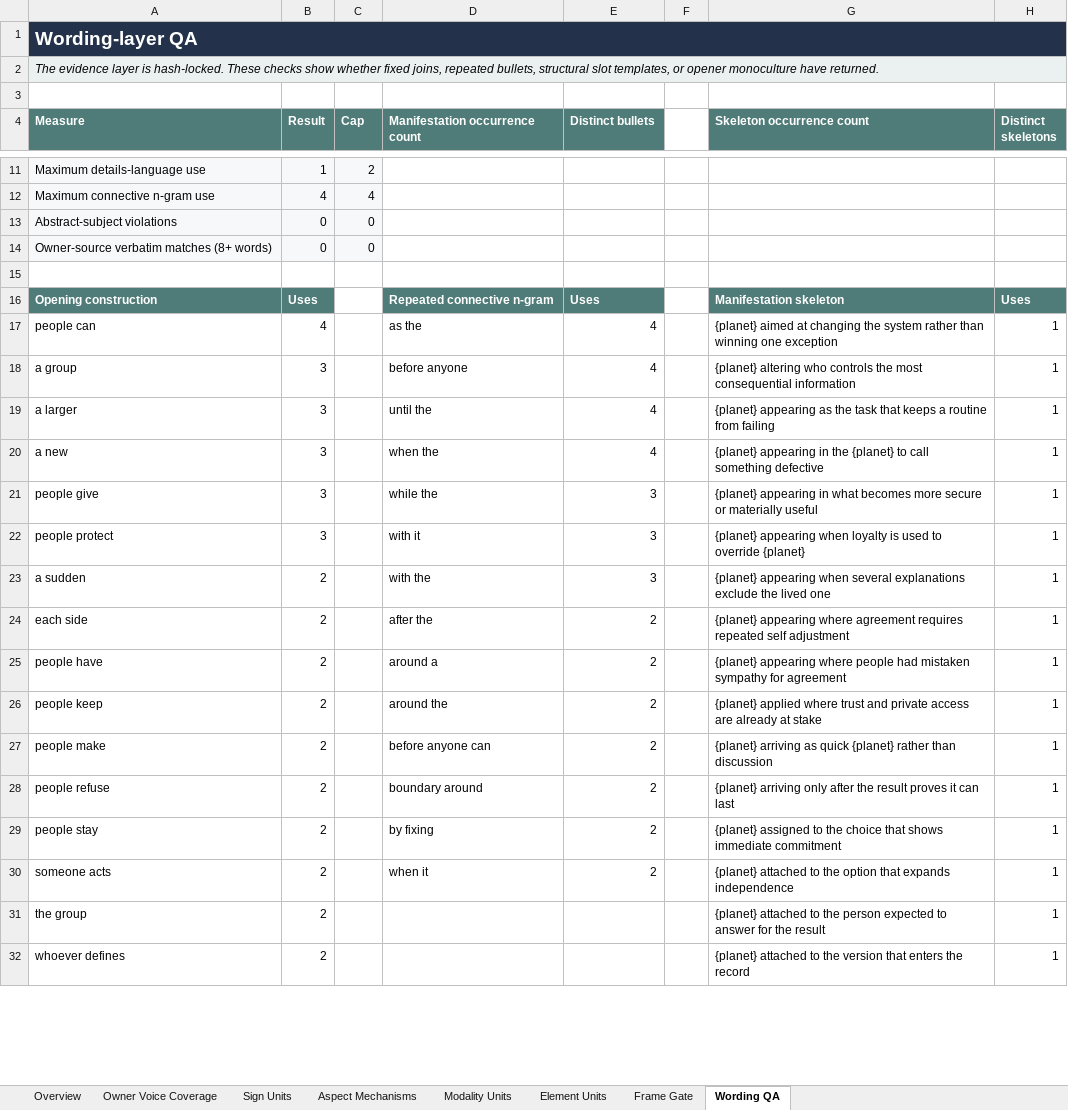
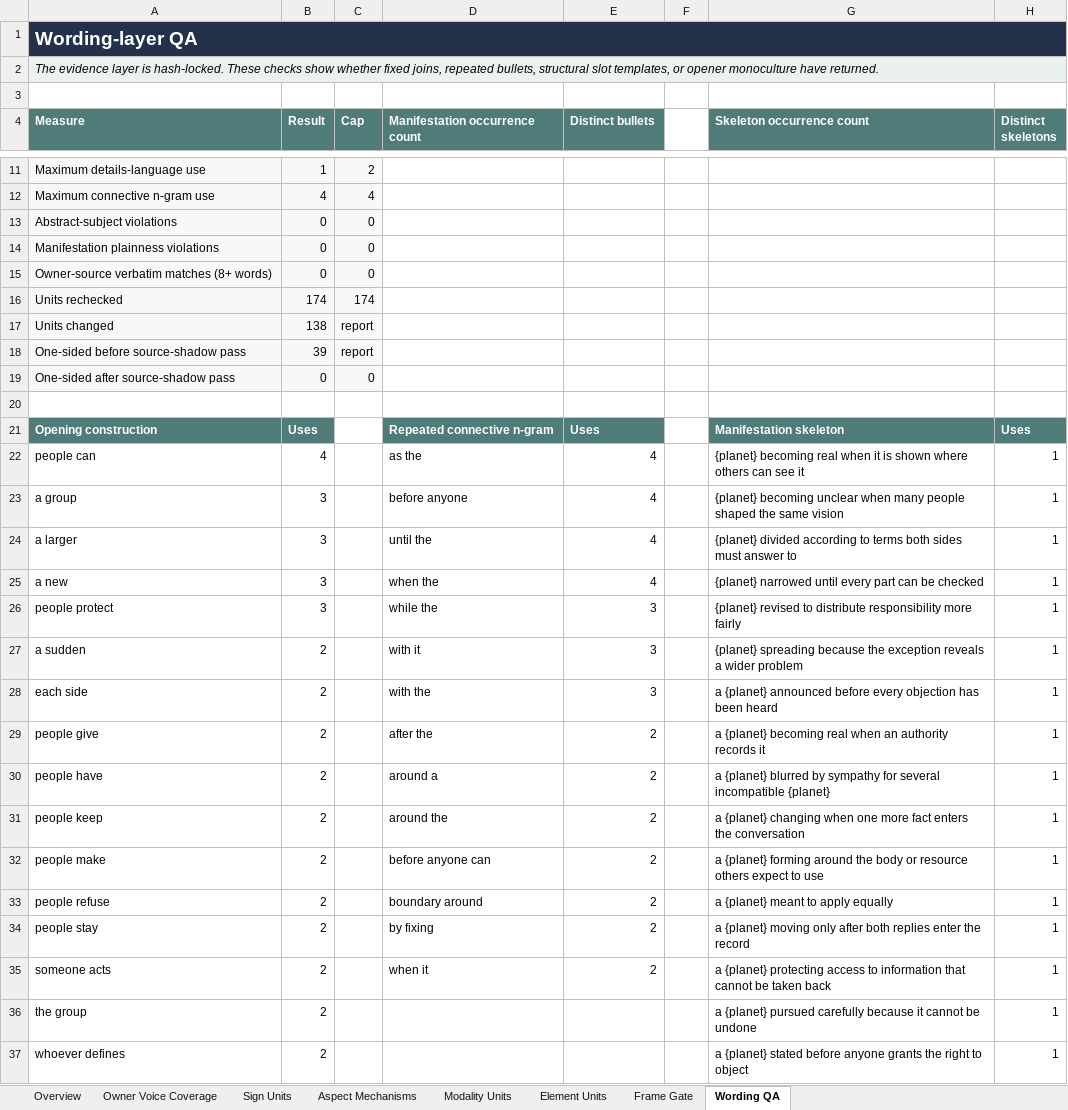
Before and after one commit to usrnmtkn/astrology-portal, an Excel workbook: outputs/sky-calendar-meaning-components-2026-08-14/sky-calendar-meaning-components-owner-review.xlsx, sheet Wording QA, drawn as a sheet; only a part is shown, gaps mark what is left out; values as stored, in another font and other column widths than the file's, no borders; removed rows and columns are numbered as before the commit, all else as after; the diff covers the shown part only; the diff names each change by its address in the sheet, - before the commit and + after, or states it on an @@ line.

```diff
--- a/outputs/sky-calendar-meaning-components-2026-08-14/sky-calendar-meaning-components-owner-review.xlsx (sheet Wording QA)
+++ b/outputs/sky-calendar-meaning-components-2026-08-14/sky-calendar-meaning-components-owner-review.xlsx (sheet Wording QA)
+row 14: Manifestation plainness violations | 0 | 0
+row 16: Units rechecked | 174 | 174
+row 17: Units changed | 138 | report
+row 18: One-sided before source-shadow pass | 39 | report
+row 19: One-sided after source-shadow pass | 0 | 0
-G22 (Skeleton occurrence count): {planet} aimed at changing the system rather than winning one exception
+G22 (Skeleton occurrence count): {planet} becoming real when it is shown where others can see it
-G23 (Skeleton occurrence count): {planet} altering who controls the most consequential information
+G23 (Skeleton occurrence count): {planet} becoming unclear when many people shaped the same vision
-G24 (Skeleton occurrence count): {planet} appearing as the task that keeps a routine from failing
+G24 (Skeleton occurrence count): {planet} divided according to terms both sides must answer to
-G25 (Skeleton occurrence count): {planet} appearing in the {planet} to call something defective
+G25 (Skeleton occurrence count): {planet} narrowed until every part can be checked
-row 21: people give | 3 |  | while the | 3 |  | {planet} appearing in what becomes more secure or materially useful | 1
-D26 (Manifestation occurrence count): with it
+D26 (Manifestation occurrence count): while the
-G26 (Skeleton occurrence count): {planet} appearing when loyalty is used to override {planet}
+G26 (Skeleton occurrence count): {planet} revised to distribute responsibility more fairly
-D27 (Manifestation occurrence count): with the
+D27 (Manifestation occurrence count): with it
-G27 (Skeleton occurrence count): {planet} appearing when several explanations exclude the lived one
+G27 (Skeleton occurrence count): {planet} spreading because the exception reveals a wider problem
-D28 (Manifestation occurrence count): after the
+D28 (Manifestation occurrence count): with the
-E28 (Distinct bullets): 2
+E28 (Distinct bullets): 3
-G28 (Skeleton occurrence count): {planet} appearing where agreement requires repeated self adjustment
+G28 (Skeleton occurrence count): a {planet} announced before every objection has been heard
+row 29: people give | 2 |  | after the | 2 |  | a {planet} becoming real when an authority records it | 1
-G30 (Skeleton occurrence count): {planet} appearing where people had mistaken sympathy for agreement
+G30 (Skeleton occurrence count): a {planet} blurred by sympathy for several incompatible {planet}
-G31 (Skeleton occurrence count): {planet} applied where trust and private access are already at stake
+G31 (Skeleton occurrence count): a {planet} changing when one more fact enters the conversation
-G32 (Skeleton occurrence count): {planet} arriving as quick {planet} rather than discussion
+G32 (Skeleton occurrence count): a {planet} forming around the body or resource others expect to use
-G33 (Skeleton occurrence count): {planet} arriving only after the result proves it can last
+G33 (Skeleton occurrence count): a {planet} meant to apply equally
-G34 (Skeleton occurrence count): {planet} assigned to the choice that shows immediate commitment
+G34 (Skeleton occurrence count): a {planet} moving only after both replies enter the record
-G35 (Skeleton occurrence count): {planet} attached to the option that expands independence
+G35 (Skeleton occurrence count): a {planet} protecting access to information that cannot be taken back
-G36 (Skeleton occurrence count): {planet} attached to the person expected to answer for the result
+G36 (Skeleton occurrence count): a {planet} pursued carefully because it cannot be undone
-G37 (Skeleton occurrence count): {planet} attached to the version that enters the record
+G37 (Skeleton occurrence count): a {planet} stated before anyone grants the right to object
```
Also changed, not shown: 1 added row, 1 removed row and 3 edited cells elsewhere in this sheet, sheet Sign Units, sheet Frame Gate, sheet Overview, 7 other files.
